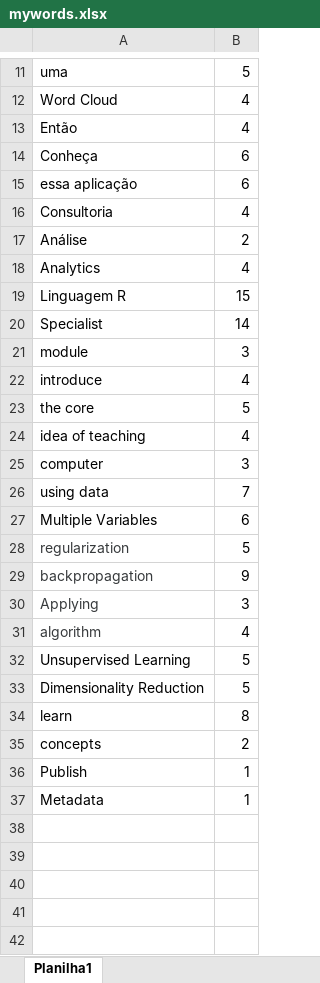
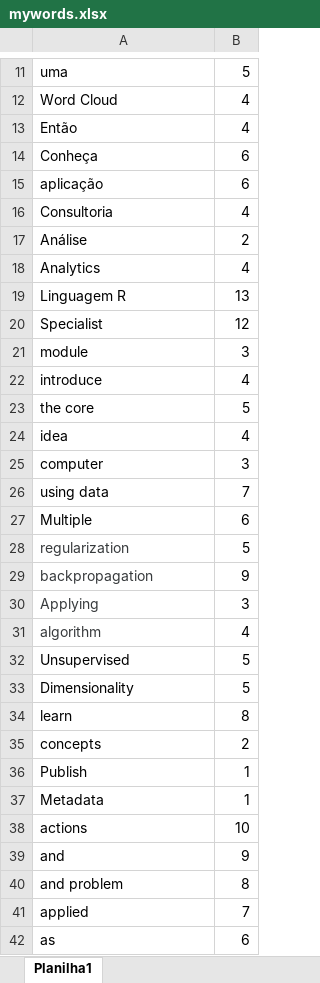
Before and after one commit to TheScientistBr/cWordTerms, an Excel workbook: mywords.xlsx, sheet Planilha1, drawn as a sheet; only a part is shown, gaps mark what is left out; values as stored, in another font and other column widths than the file's, no borders; the diff covers the shown part only; the diff names each change by its address in the sheet, - before the commit and + after, or states it on an @@ line.

```diff
--- a/mywords.xlsx (sheet Planilha1)
+++ b/mywords.xlsx (sheet Planilha1)
-A15: essa aplicação
+A15: aplicação
-B19: 15
+B19: 13
-B20: 14
+B20: 12
-A24: idea of teaching
+A24: idea
-A27: Multiple Variables
+A27: Multiple
-A32: Unsupervised Learning
+A32: Unsupervised
-A33: Dimensionality Reduction
+A33: Dimensionality
+row 38: actions | 10
+row 39: and | 9
+row 40: and problem | 8
+row 41: applied | 7
+row 42: as | 6
```
Also changed, not shown: 35 added rows and 3 edited cells elsewhere in this sheet, 3 other files.
